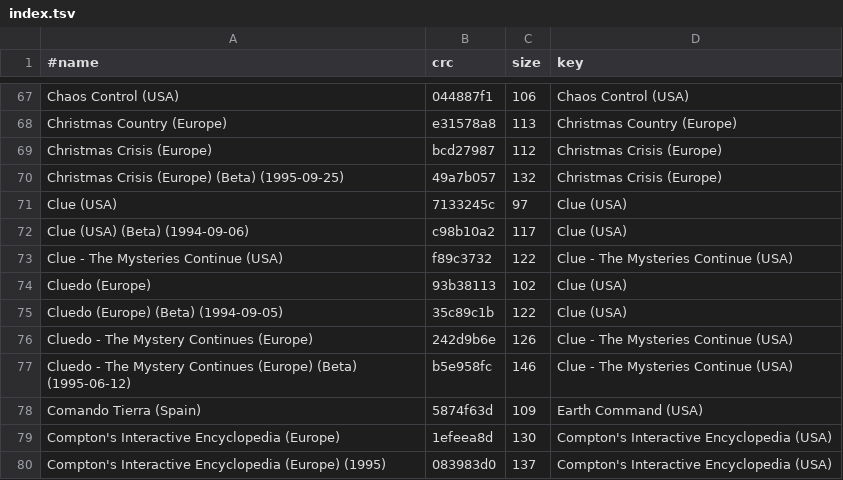
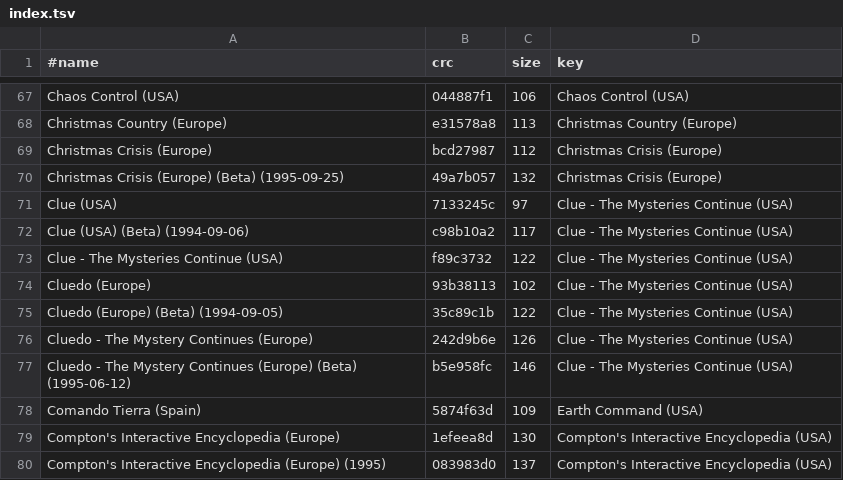
Before and after one commit to chipster6502/artworkdb-misc, a TSV file: docs/CD-i/Titles/index.tsv, drawn as a sheet; only a part is shown, gaps mark what is left out.

Commit message:
chore(cd-i): update title artwork

```diff
--- a/docs/CD-i/Titles/index.tsv
+++ b/docs/CD-i/Titles/index.tsv
@@ -70,7 +70,7 @@ Christmas Crisis (Europe)	bcd27987	112	Christmas Crisis (Europe)
 Christmas Crisis (Europe) (Beta) (1995-09-25)	49a7b057	132	Christmas Crisis (Europe)
-Clue (USA)	7133245c	97	Clue (USA)
-Clue (USA) (Beta) (1994-09-06)	c98b10a2	117	Clue (USA)
+Clue (USA)	7133245c	97	Clue - The Mysteries Continue (USA)
+Clue (USA) (Beta) (1994-09-06)	c98b10a2	117	Clue - The Mysteries Continue (USA)
 Clue - The Mysteries Continue (USA)	f89c3732	122	Clue - The Mysteries Continue (USA)
-Cluedo (Europe)	93b38113	102	Clue (USA)
-Cluedo (Europe) (Beta) (1994-09-05)	35c89c1b	122	Clue (USA)
+Cluedo (Europe)	93b38113	102	Clue - The Mysteries Continue (USA)
+Cluedo (Europe) (Beta) (1994-09-05)	35c89c1b	122	Clue - The Mysteries Continue (USA)
 Cluedo - The Mystery Continues (Europe)	242d9b6e	126	Clue - The Mysteries Continue (USA)
```
Also changed, not shown: docs/CD-i/Titles/manifest.tsv, 1 other file.
